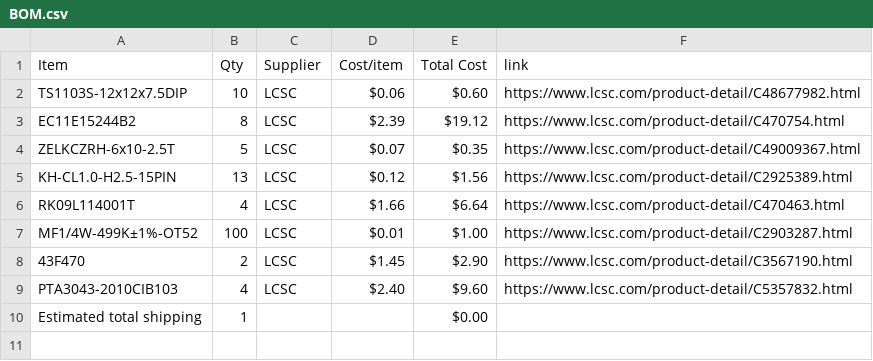
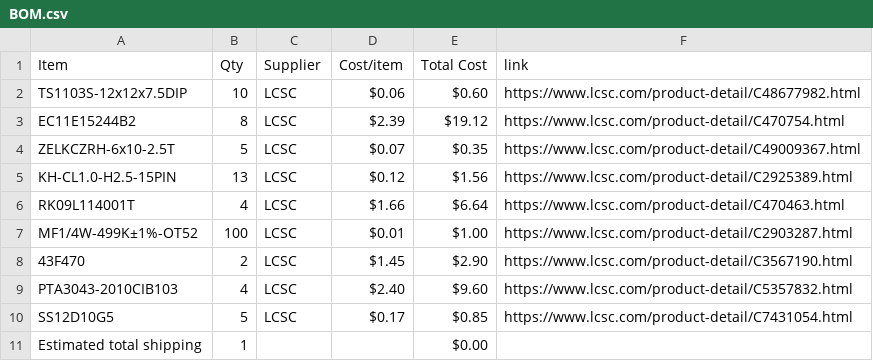
Before and after one commit to JustKardi/SYNTH777-HALFLIFE, a CSV file: BOM.csv, drawn as a sheet.

Commit message:
Sync SYNTH-777 from Half Life

```diff
--- a/BOM.csv
+++ b/BOM.csv
@@ -9,2 +9,3 @@ MF1/4W-499K±1%-OT52,100,LCSC,$0.01,$1.00,https://www.lcsc.com/product-detail/C2
 PTA3043-2010CIB103,4,LCSC,$2.40,$9.60,https://www.lcsc.com/product-detail/C5357832.html
+SS12D10G5,5,LCSC,$0.17,$0.85,https://www.lcsc.com/product-detail/C7431054.html
 Estimated total shipping,1,,,$0.00,
```
